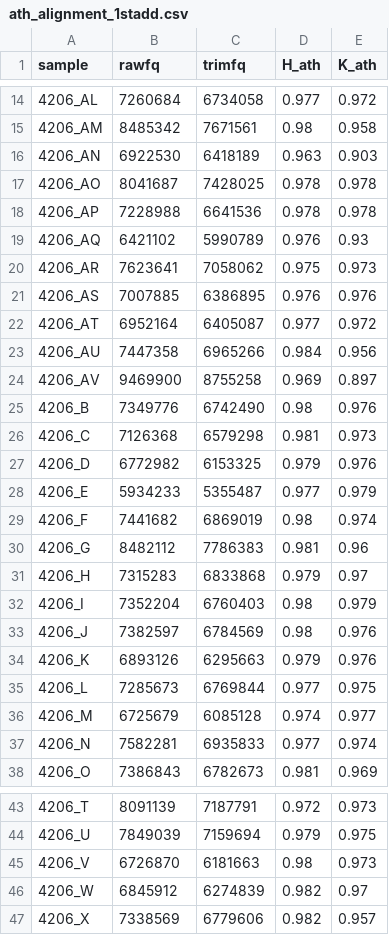
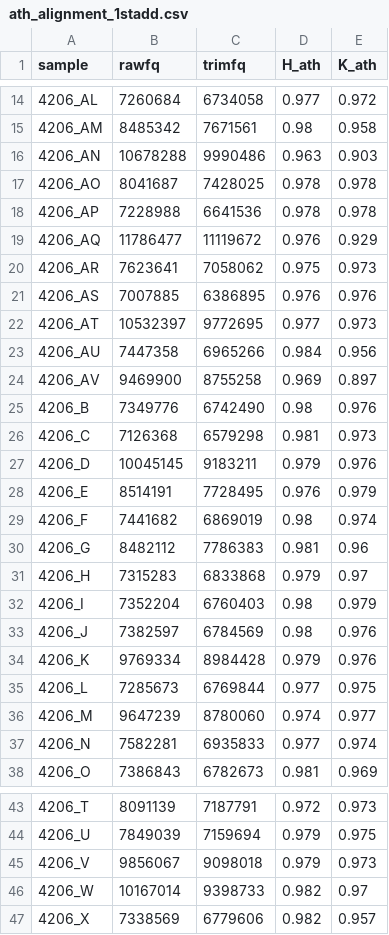
Before and after one commit to YulongNiu/MPIPZ_CJ_RNASeq, a CSV file: results/ath_alignment_1stadd.csv, drawn as a sheet; only a part is shown, gaps mark what is left out; the diff covers the shown part only.

Commit message:
add third suppl. data

```diff
--- a/results/ath_alignment_1stadd.csv
+++ b/results/ath_alignment_1stadd.csv
@@ -15,9 +15,9 @@ sample,rawfq,trimfq,H_ath,K_ath
 4206_AM,8485342,7671561,0.98,0.958
-4206_AN,6922530,6418189,0.963,0.903
+4206_AN,10678288,9990486,0.963,0.903
 4206_AO,8041687,7428025,0.978,0.978
 4206_AP,7228988,6641536,0.978,0.978
-4206_AQ,6421102,5990789,0.976,0.93
+4206_AQ,11786477,11119672,0.976,0.929
 4206_AR,7623641,7058062,0.975,0.973
 4206_AS,7007885,6386895,0.976,0.976
-4206_AT,6952164,6405087,0.977,0.972
+4206_AT,10532397,9772695,0.977,0.973
 4206_AU,7447358,6965266,0.984,0.956
@@ -26,4 +26,4 @@ sample,rawfq,trimfq,H_ath,K_ath
 4206_C,7126368,6579298,0.981,0.973
-4206_D,6772982,6153325,0.979,0.976
-4206_E,5934233,5355487,0.977,0.979
+4206_D,10045145,9183211,0.979,0.976
+4206_E,8514191,7728495,0.976,0.979
 4206_F,7441682,6869019,0.98,0.974
@@ -33,5 +33,5 @@ sample,rawfq,trimfq,H_ath,K_ath
 4206_J,7382597,6784569,0.98,0.976
-4206_K,6893126,6295663,0.979,0.976
+4206_K,9769334,8984428,0.979,0.976
 4206_L,7285673,6769844,0.977,0.975
-4206_M,6725679,6085128,0.974,0.977
+4206_M,9647239,8780060,0.974,0.977
 4206_N,7582281,6935833,0.977,0.974
@@ -44,4 +44,4 @@ sample,rawfq,trimfq,H_ath,K_ath
 4206_U,7849039,7159694,0.979,0.975
-4206_V,6726870,6181663,0.98,0.973
-4206_W,6845912,6274839,0.982,0.97
+4206_V,9856067,9098018,0.979,0.973
+4206_W,10167014,9398733,0.982,0.97
 4206_X,7338569,6779606,0.982,0.957
```
Also changed, not shown: 2 edited cells elsewhere in this file, results/raw_seqnumber_1stadd.csv, 2 other files.
